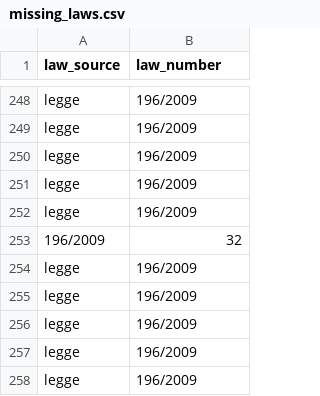
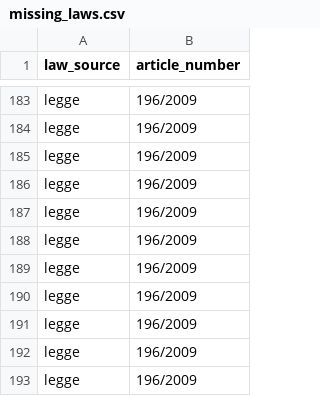
Before and after one commit to IGieckI/Thesis, a CSV file: Documents/Generated/missing_laws.csv, drawn as a sheet; only a part is shown, gaps mark what is left out; the shorter side is filled out with more unchanged rows; the diff covers the shown part only.

```diff
--- a/Documents/Generated/missing_laws.csv
+++ b/Documents/Generated/missing_laws.csv
@@ -1 +1 @@
-law_source,law_number
+law_source,article_number
@@ -252,3 +187,2 @@ legge,196/2009
 legge,196/2009
-196/2009,32
 legge,196/2009
```
Also changed, not shown: 7 added rows and 77 removed rows elsewhere in this file, Documents/Generated/references_merged.csv, 29 other files.
